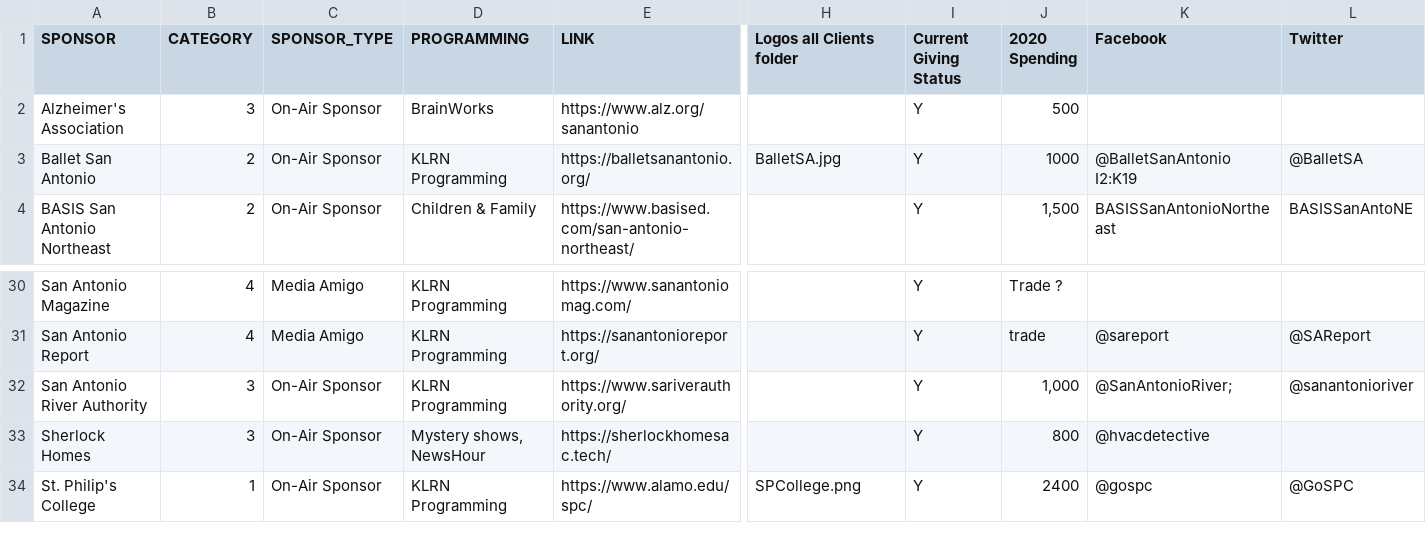
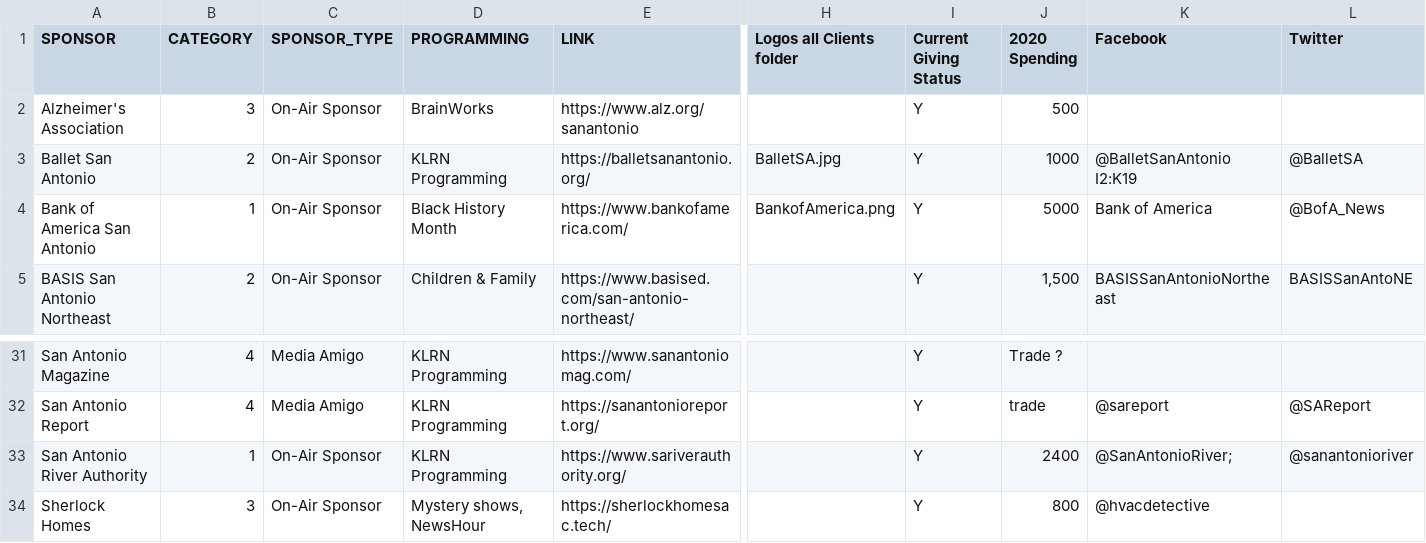
Before and after one commit to ptdriscoll/klrn-corporate-support, a CSV file: data/sponsors.csv, drawn as a sheet; only a part is shown, gaps mark what is left out; the shorter side is filled out with more unchanged rows; addresses are those after the commit; rows hold the shown columns only; the diff names each change by its address in the sheet, - before the commit and + after, or states it on an @@ line.

Commit message:
Add Bank of America

```diff
--- a/data/sponsors.csv
+++ b/data/sponsors.csv
+row 4: Bank of America San Antonio | 1 | On-Air Sponsor | Black History Month | https://www.bankofamerica.com/ | BankofAmerica.png | Y | 5000 | Bank of America | @BofA_News
-B33 (CATEGORY): 3
+B33 (CATEGORY): 1
-J33 (2020 Spending): 1,000
+J33 (2020 Spending): 2400
```
Also changed, not shown: 1 other file.
